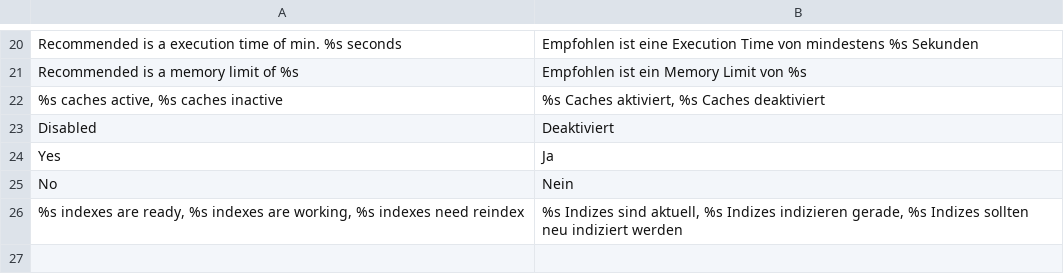
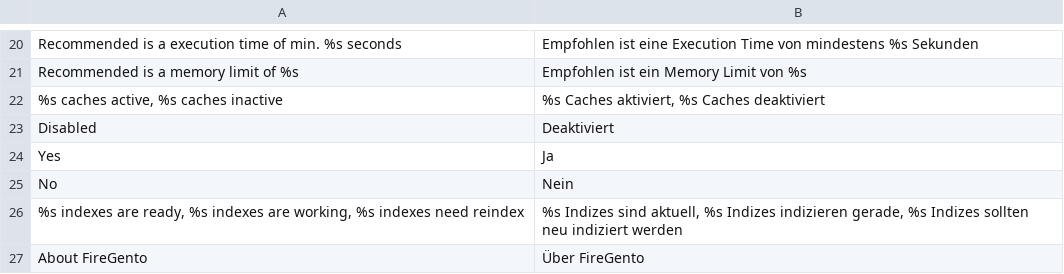
Before and after one commit to firegento/firegento-debug, a CSV file: Magento/src/app/locale/de_DE/FireGento_Core.csv, drawn as a sheet; only a part is shown, gaps mark what is left out.

Commit message:
[~TASK] Modified translation

```diff
--- a/Magento/src/app/locale/de_DE/FireGento_Core.csv
+++ b/Magento/src/app/locale/de_DE/FireGento_Core.csv
@@ -26 +26,2 @@
 "%s indexes are ready, %s indexes are working, %s indexes need reindex","%s Indizes sind aktuell, %s Indizes indizieren gerade, %s Indizes sollten neu indiziert werden"
+"About FireGento","Über FireGento"
```
Also changed, not shown: Magento/src/app/locale/en_US/FireGento_Core.csv, 1 other file.
